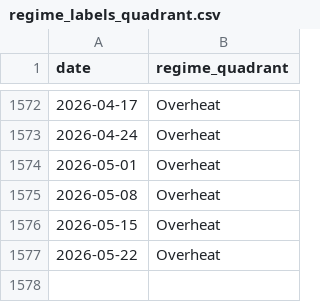
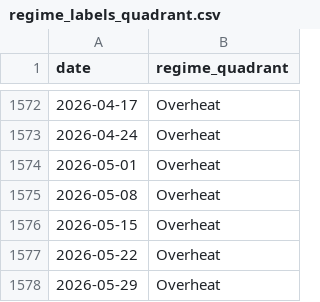
Before and after one commit to xiaokunj-arch/jxk-, a CSV file: regime_outputs/regime_labels_quadrant.csv, drawn as a sheet; only a part is shown, gaps mark what is left out; the diff names each change by its address in the sheet, - before the commit and + after, or states it on an @@ line.

```diff
--- a/regime_outputs/regime_labels_quadrant.csv
+++ b/regime_outputs/regime_labels_quadrant.csv
+row 1578: 2026-05-29 | Overheat
```
Also changed, not shown: regime_outputs/factor_ic_by_regime_kmeans.csv, regime_outputs/gmm_centers.csv, 38 other files.
